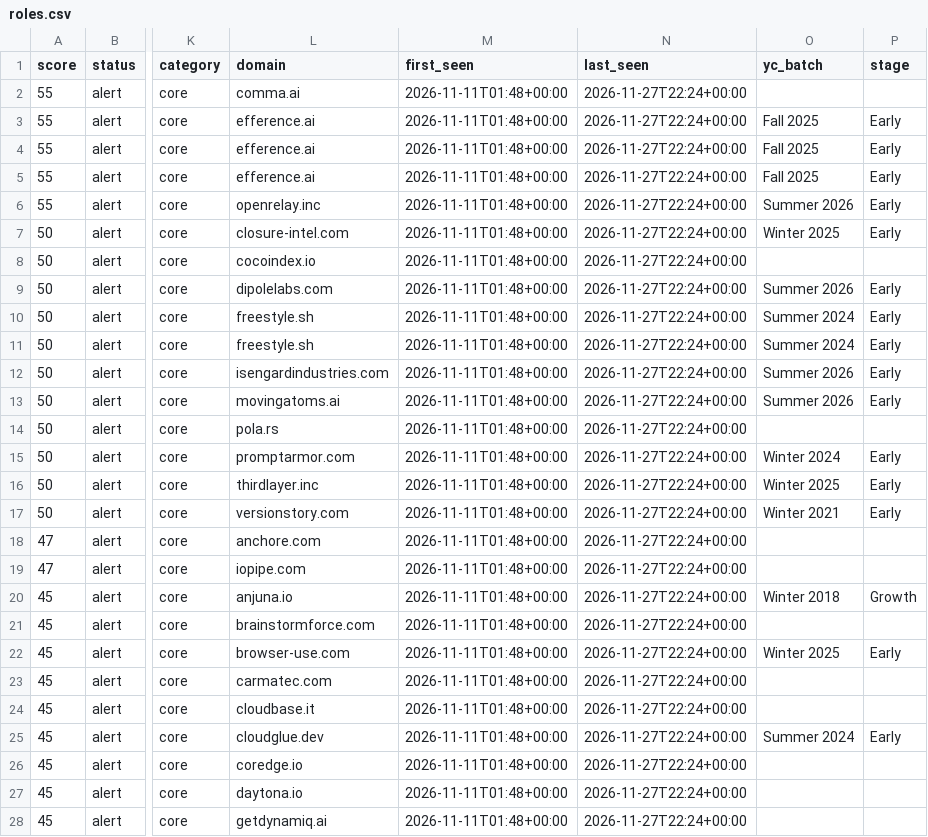
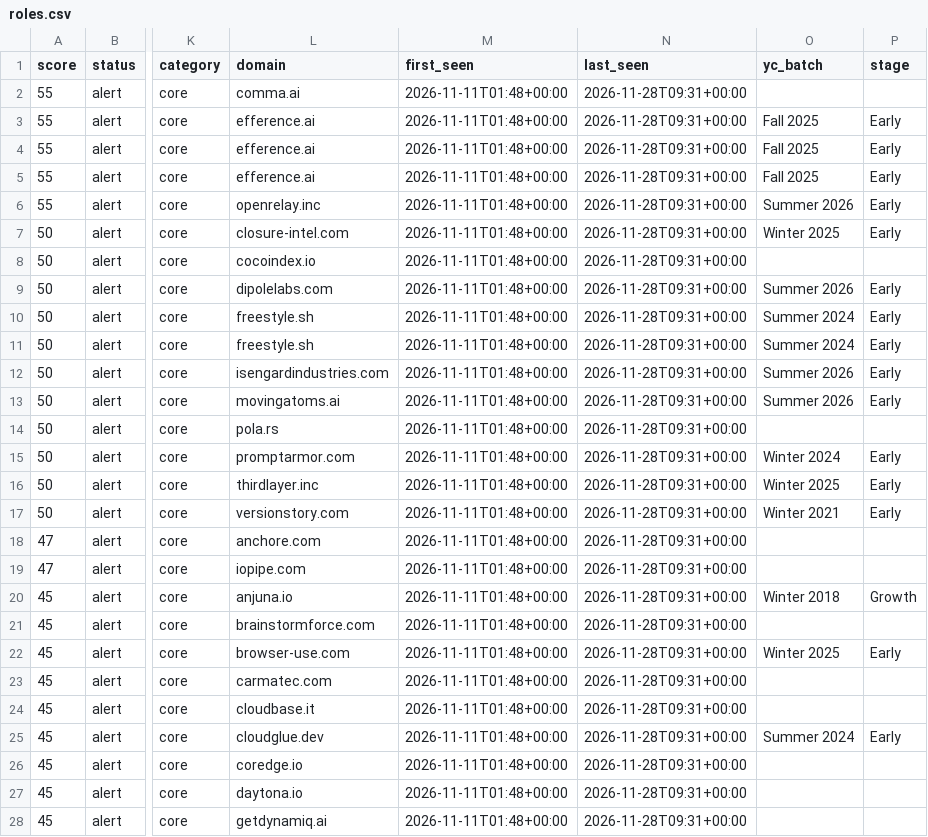
Before and after one commit to chandrakodali/job-radar, a CSV file: careers_scan/data/roles.csv, drawn as a sheet; only a part is shown, gaps mark what is left out; the diff covers the shown part only; the diff names each change by its address in the sheet, - before the commit and + after, or states it on an @@ line.

```diff
--- a/careers_scan/data/roles.csv
+++ b/careers_scan/data/roles.csv
-N2:N28 (last_seen): 2026-11-27T22:24+00:00
+N2:N28 (last_seen): 2026-11-28T09:31+00:00
```
Also changed, not shown: 96 edited cells elsewhere in this file, careers_scan/data/changes_log.csv, 24 other files.
